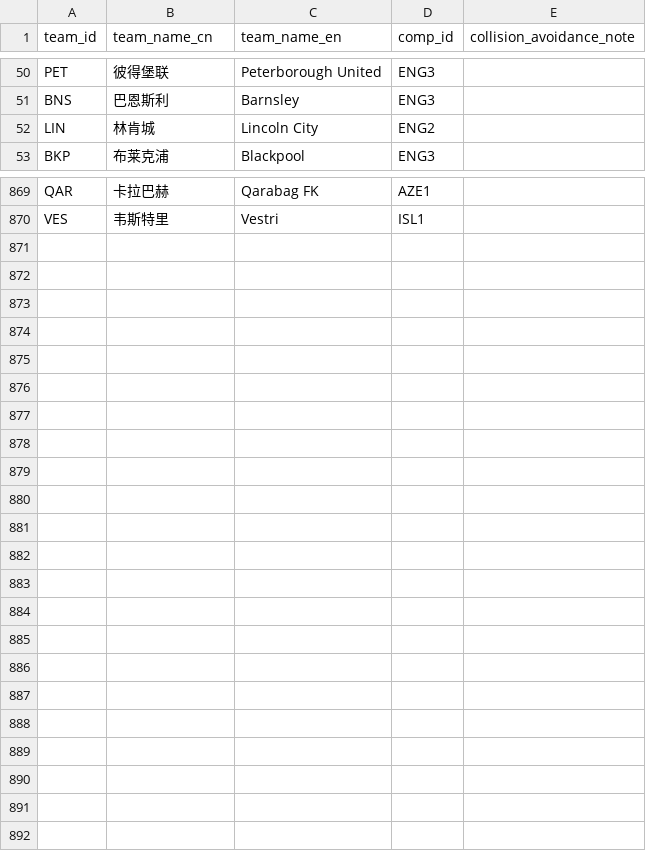
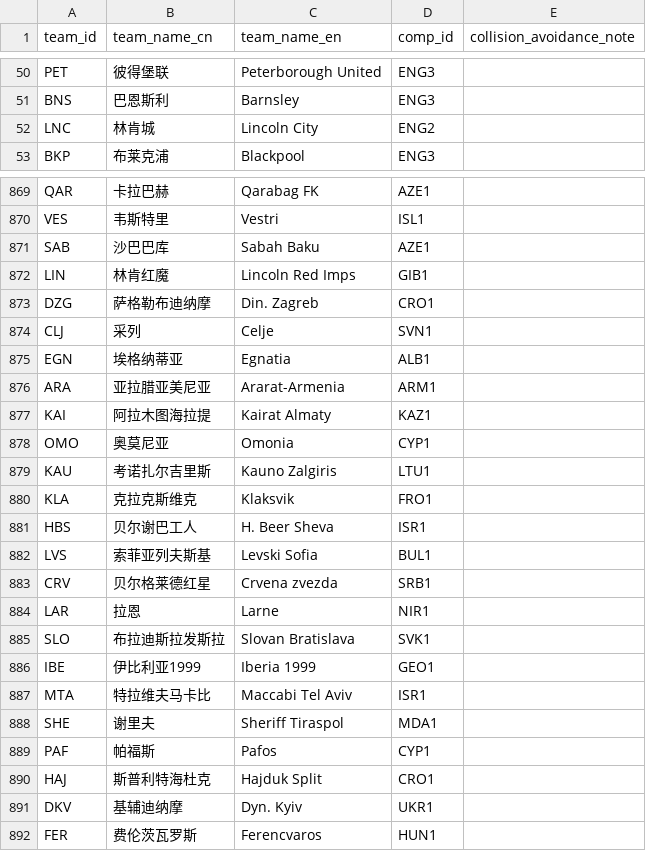
Before and after one commit to ethan-0625/predict-ledger, a CSV file: Ref_Teams.csv, drawn as a sheet; only a part is shown, gaps mark what is left out; the diff covers the shown part only.

Commit message:
Update Ref_Teams.csv

```diff
--- a/Ref_Teams.csv
+++ b/Ref_Teams.csv
@@ -51,3 +51,3 @@ PET,彼得堡联,Peterborough United,ENG3,
 BNS,巴恩斯利,Barnsley,ENG3,
-LIN,林肯城,Lincoln City,ENG2,
+LNC,林肯城,Lincoln City,ENG2,
 BKP,布莱克浦,Blackpool,ENG3,
@@ -870 +870,23 @@ QAR,卡拉巴赫,Qarabag FK,AZE1,
 VES,韦斯特里,Vestri,ISL1,
+SAB,沙巴巴库,Sabah Baku,AZE1
+LIN,林肯红魔,Lincoln Red Imps,GIB1
+DZG,萨格勒布迪纳摩,Din. Zagreb,CRO1
+CLJ,采列,Celje,SVN1
+EGN,埃格纳蒂亚,Egnatia,ALB1
+ARA,亚拉腊亚美尼亚,Ararat-Armenia,ARM1
+KAI,阿拉木图海拉提,Kairat Almaty,KAZ1
+OMO,奥莫尼亚,Omonia,CYP1
+KAU,考诺扎尔吉里斯,Kauno Zalgiris,LTU1
+KLA,克拉克斯维克,Klaksvik,FRO1
+HBS,贝尔谢巴工人,H. Beer Sheva,ISR1
+LVS,索菲亚列夫斯基,Levski Sofia,BUL1
+CRV,贝尔格莱德红星,Crvena zvezda,SRB1
+LAR,拉恩,Larne,NIR1
+SLO,布拉迪斯拉发斯拉,Slovan Bratislava,SVK1
+IBE,伊比利亚1999,Iberia 1999,GEO1
+MTA,特拉维夫马卡比,Maccabi Tel Aviv,ISR1
+SHE,谢里夫,Sheriff Tiraspol,MDA1
+PAF,帕福斯,Pafos,CYP1
+HAJ,斯普利特海杜克,Hajduk Split,CRO1
+DKV,基辅迪纳摩,Dyn. Kyiv,UKR1
+FER,费伦茨瓦罗斯,Ferencvaros,HUN1
```
Also changed, not shown: 4 edited cells elsewhere in this file.
